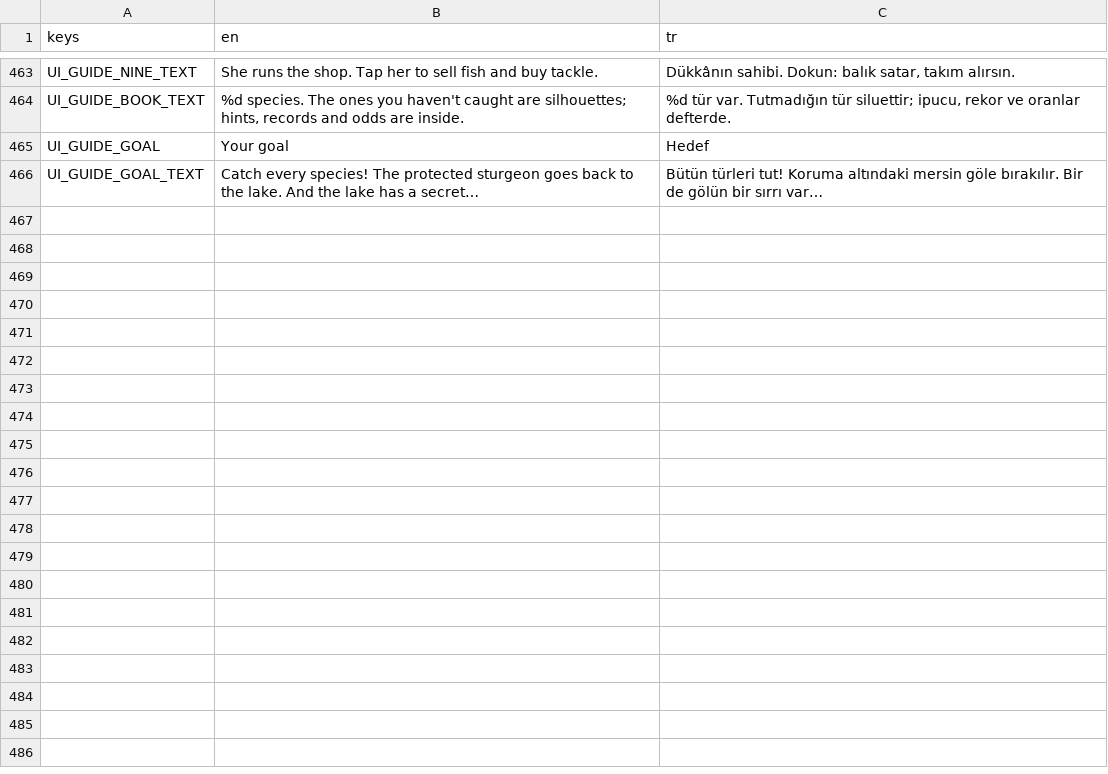
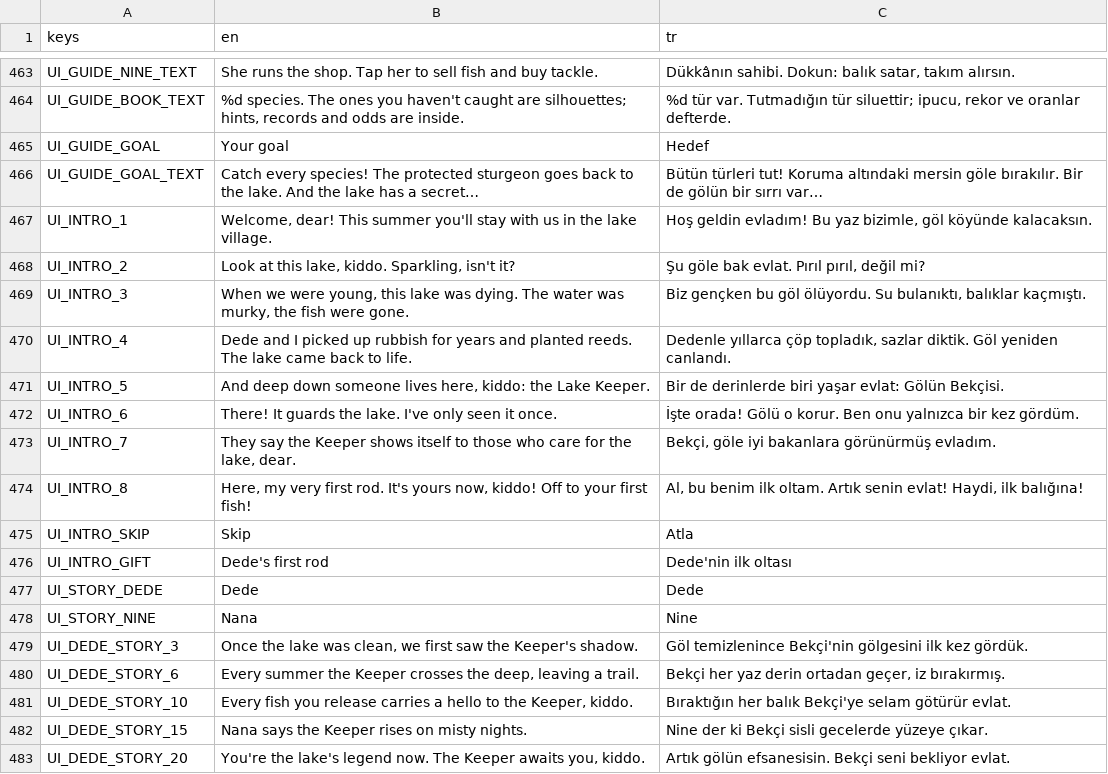
Before and after one commit to ErsinAydogmuss/game1, a CSV file: localization/strings.csv, drawn as a sheet; only a part is shown, gaps mark what is left out.

```diff
--- a/localization/strings.csv
+++ b/localization/strings.csv
@@ -466 +466,18 @@ UI_GUIDE_GOAL,Your goal,Hedef
 UI_GUIDE_GOAL_TEXT,Catch every species! The protected sturgeon goes back to the lake. And the lake has a secret…,Bütün türleri tut! Koruma altındaki mersin göle bırakılır. Bir de gölün bir sırrı var…
+UI_INTRO_1,"Welcome, dear! This summer you'll stay with us in the lake village.","Hoş geldin evladım! Bu yaz bizimle, göl köyünde kalacaksın."
+UI_INTRO_2,"Look at this lake, kiddo. Sparkling, isn't it?","Şu göle bak evlat. Pırıl pırıl, değil mi?"
+UI_INTRO_3,"When we were young, this lake was dying. The water was murky, the fish were gone.","Biz gençken bu göl ölüyordu. Su bulanıktı, balıklar kaçmıştı."
+UI_INTRO_4,Dede and I picked up rubbish for years and planted reeds. The lake came back to life.,"Dedenle yıllarca çöp topladık, sazlar diktik. Göl yeniden canlandı."
+UI_INTRO_5,"And deep down someone lives here, kiddo: the Lake Keeper.",Bir de derinlerde biri yaşar evlat: Gölün Bekçisi.
+UI_INTRO_6,There! It guards the lake. I've only seen it once.,İşte orada! Gölü o korur. Ben onu yalnızca bir kez gördüm.
+UI_INTRO_7,"They say the Keeper shows itself to those who care for the lake, dear.","Bekçi, göle iyi bakanlara görünürmüş evladım."
+UI_INTRO_8,"Here, my very first rod. It's yours now, kiddo! Off to your first fish!","Al, bu benim ilk oltam. Artık senin evlat! Haydi, ilk balığına!"
+UI_INTRO_SKIP,Skip,Atla
+UI_INTRO_GIFT,Dede's first rod,Dede'nin ilk oltası
+UI_STORY_DEDE,Dede,Dede
+UI_STORY_NINE,Nana,Nine
+UI_DEDE_STORY_3,"Once the lake was clean, we first saw the Keeper's shadow.",Göl temizlenince Bekçi'nin gölgesini ilk kez gördük.
+UI_DEDE_STORY_6,"Every summer the Keeper crosses the deep, leaving a trail.","Bekçi her yaz derin ortadan geçer, iz bırakırmış."
+UI_DEDE_STORY_10,"Every fish you release carries a hello to the Keeper, kiddo.",Bıraktığın her balık Bekçi'ye selam götürür evlat.
+UI_DEDE_STORY_15,Nana says the Keeper rises on misty nights.,Nine der ki Bekçi sisli gecelerde yüzeye çıkar.
+UI_DEDE_STORY_20,"You're the lake's legend now. The Keeper awaits you, kiddo.",Artık gölün efsanesisin. Bekçi seni bekliyor evlat.
```
Also changed, not shown: 16 other files.
